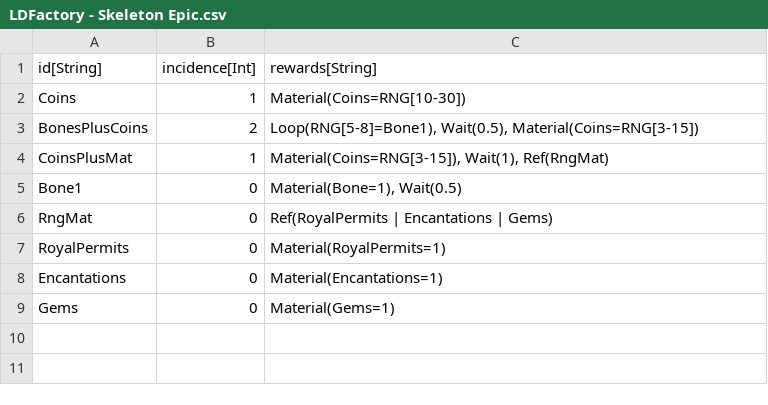
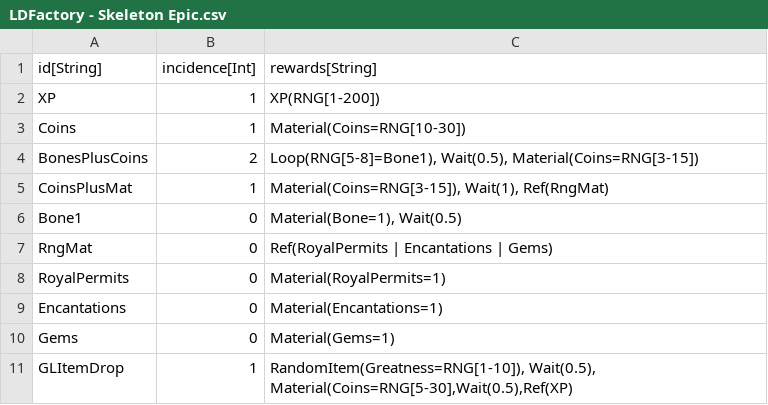
Before and after one commit to standardcombo/LootMMO, a CSV file: Framework/Data/DataTables/LDFactory - Skeleton Epic.csv, drawn as a sheet.

```diff
--- a/Framework/Data/DataTables/LDFactory - Skeleton Epic.csv
+++ b/Framework/Data/DataTables/LDFactory - Skeleton Epic.csv
@@ -1,2 +1,3 @@
 "id[String]","incidence[Int]","rewards[String]"
+"XP","1","XP(RNG[1-200])"
 "Coins","1","Material(Coins=RNG[10-30])"
@@ -9 +10,2 @@
 "Gems","0","Material(Gems=1)"
+"GLItemDrop","1","RandomItem(Greatness=RNG[1-10]), Wait(0.5), Material(Coins=RNG[5-30],Wait(0.5),Ref(XP)"
```
Also changed, not shown: Framework/Data/DataTables/LDFactory - Skeleton Common.csv, Framework/Data/DataTables/LDFactory - Skeleton Legendary.csv, 27 other files.
